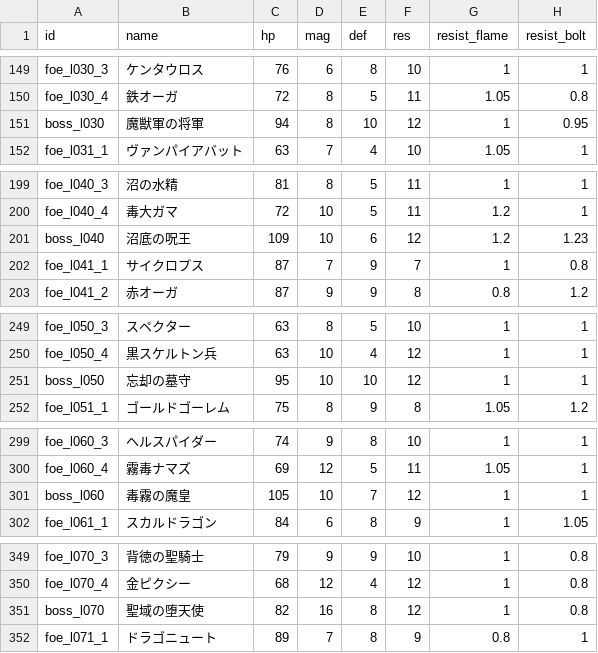
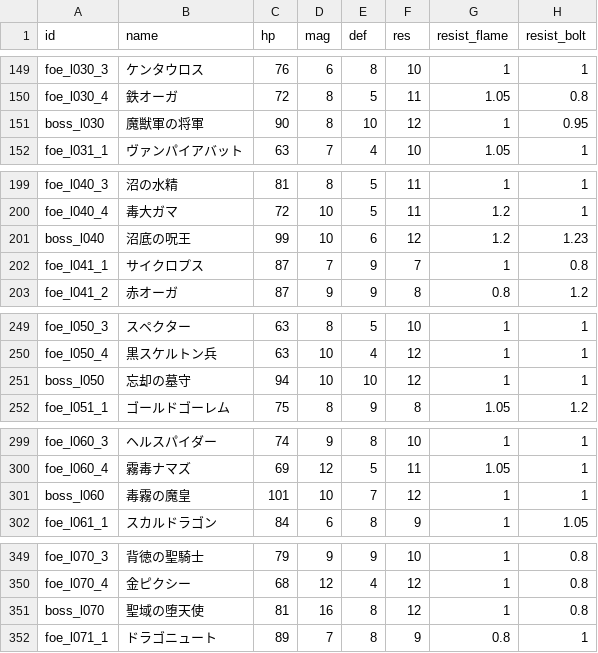
Before and after one commit to Katsuya100/magia-fantasy-larp-tool, a CSV file: assets/data/dungeon-enemies.csv, drawn as a sheet; only a part is shown, gaps mark what is left out; the diff covers the shown part only; the diff names each change by its address in the sheet, - before the commit and + after, or states it on an @@ line.

Commit message:
balance(dungeon): soften six boss HP thresholds after status duration fix

```diff
--- a/assets/data/dungeon-enemies.csv
+++ b/assets/data/dungeon-enemies.csv
-C151 (hp): 94
+C151 (hp): 90
-C201 (hp): 109
+C201 (hp): 99
-C251 (hp): 95
+C251 (hp): 94
-C301 (hp): 105
+C301 (hp): 101
-C351 (hp): 82
+C351 (hp): 81
```
Also changed, not shown: 1 edited cell elsewhere in this file.
